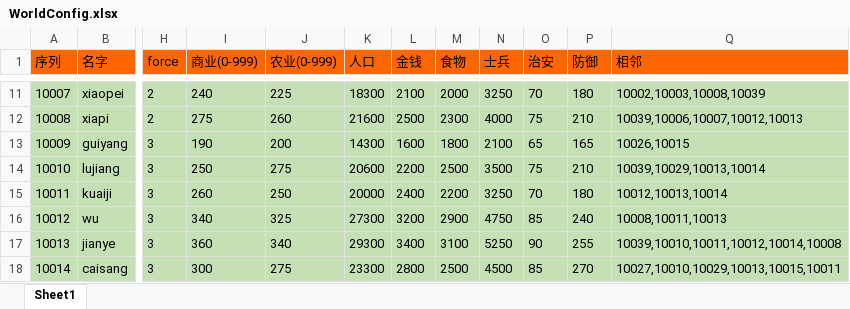
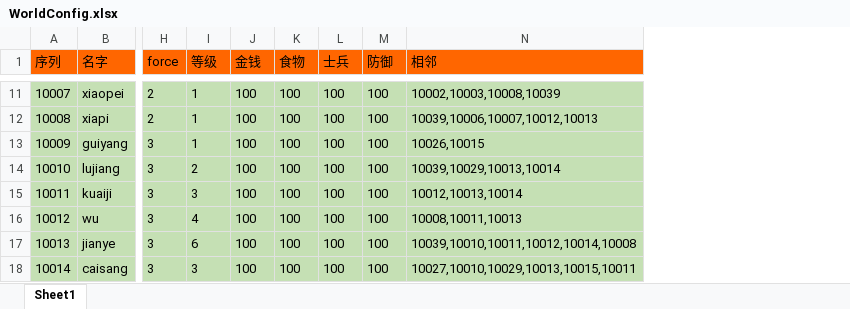
Before and after one commit to realeternia/SanKingdom, an Excel workbook: Design/config/WorldConfig.xlsx, sheet Sheet1, drawn as a sheet; only a part is shown, gaps mark what is left out; values as stored, in another font and other column widths than the file's, no borders; removed rows and columns are numbered as before the commit, all else as after; the diff covers the shown part only; the diff names each change by its address in the sheet, - before the commit and + after, or states it on an @@ line.

```diff
--- a/Design/config/WorldConfig.xlsx (sheet Sheet1)
+++ b/Design/config/WorldConfig.xlsx (sheet Sheet1)
-column I (商业(0-999)), rows 11-18: 240 | 275 | 190 | 250 | 260 | 340 | 360 | 300
-column J (农业(0-999)), rows 11-18: 225 | 260 | 200 | 275 | 250 | 325 | 340 | 275
-column K (人口), rows 11-18: 18300 | 21600 | 14300 | 20600 | 20000 | 27300 | 29300 | 23300
+column I (等级), rows 11-18: 1 | 1 | 1 | 2 | 3 | 4 | 6 | 3
-column O (治安), rows 11-18: 70 | 75 | 65 | 75 | 70 | 85 | 90 | 85
-J11 (金钱): 2100
+J11 (金钱): 100
-K11 (食物): 2000
+K11 (食物): 100
-L11 (士兵): 3250
+L11 (士兵): 100
-M11 (防御): 180
+M11 (防御): 100
-J12 (金钱): 2500
+J12 (金钱): 100
-K12 (食物): 2300
+K12 (食物): 100
-L12 (士兵): 4000
+L12 (士兵): 100
-M12 (防御): 210
+M12 (防御): 100
-J13 (金钱): 1600
+J13 (金钱): 100
-K13 (食物): 1800
+K13 (食物): 100
-L13 (士兵): 2100
+L13 (士兵): 100
-M13 (防御): 165
+M13 (防御): 100
-J14 (金钱): 2200
+J14 (金钱): 100
-K14 (食物): 2500
+K14 (食物): 100
-L14 (士兵): 3500
+L14 (士兵): 100
-M14 (防御): 210
+M14 (防御): 100
-J15 (金钱): 2400
+J15 (金钱): 100
-K15 (食物): 2200
+K15 (食物): 100
-L15 (士兵): 3250
+L15 (士兵): 100
-M15 (防御): 180
+M15 (防御): 100
-J16 (金钱): 3200
+J16 (金钱): 100
-K16 (食物): 2900
+K16 (食物): 100
-L16 (士兵): 4750
+L16 (士兵): 100
-M16 (防御): 240
+M16 (防御): 100
-J17 (金钱): 3400
+J17 (金钱): 100
-K17 (食物): 3100
+K17 (食物): 100
-L17 (士兵): 5250
+L17 (士兵): 100
-M17 (防御): 255
+M17 (防御): 100
-J18 (金钱): 2800
+J18 (金钱): 100
-K18 (食物): 2500
+K18 (食物): 100
-L18 (士兵): 4500
+L18 (士兵): 100
-M18 (防御): 270
+M18 (防御): 100
```
Also changed, not shown: 136 edited cells elsewhere in this sheet, Design/config/CityAttrConfig.xlsx, 17 other files.
